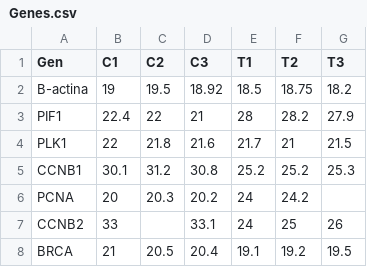
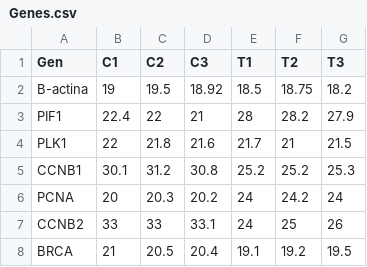
Before and after one commit to ManuelLaraMVZ/Transcript-mica, a CSV file: Genes.csv, drawn as a sheet.

Commit message:
Update Genes.csv

```diff
--- a/Genes.csv
+++ b/Genes.csv
@@ -5,4 +5,4 @@ PLK1,22,21.8,21.6,21.7,21,21.5
 CCNB1,30.1,31.2,30.8,25.2,25.2,25.3
-PCNA,20,20.3,20.2,24,24.2,
-CCNB2,33,,33.1,24,25,26
+PCNA,20,20.3,20.2,24,24.2,24
+CCNB2,33,33,33.1,24,25,26
 BRCA,21,20.5,20.4,19.1,19.2,19.5
```
